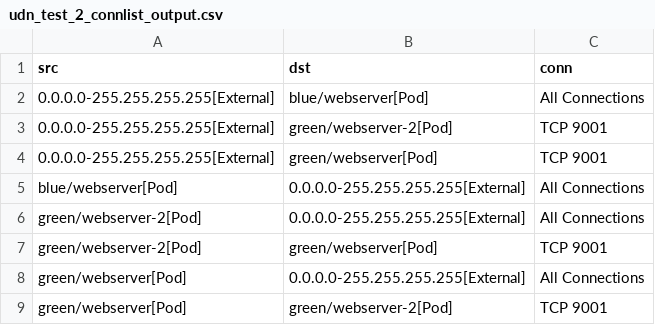
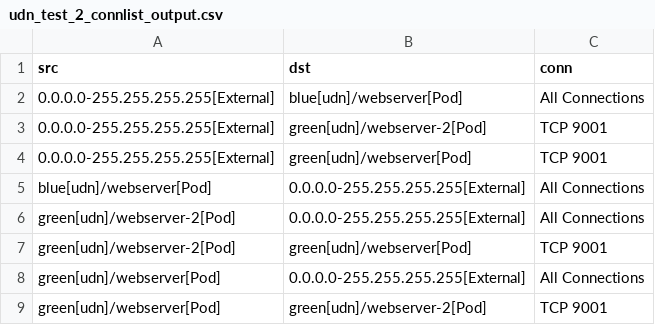
Before and after one commit to np-guard/netpol-analyzer, a CSV file: test_outputs/connlist/udn_test_2_connlist_output.csv, drawn as a sheet.

Commit message:
add [udn] label to udn-namespaces in connlist output

```diff
--- a/test_outputs/connlist/udn_test_2_connlist_output.csv
+++ b/test_outputs/connlist/udn_test_2_connlist_output.csv
@@ -1,9 +1,9 @@
 src,dst,conn
-0.0.0.0-255.255.255.255[External],blue/webserver[Pod],All Connections
-0.0.0.0-255.255.255.255[External],green/webserver-2[Pod],TCP 9001
-0.0.0.0-255.255.255.255[External],green/webserver[Pod],TCP 9001
-blue/webserver[Pod],0.0.0.0-255.255.255.255[External],All Connections
-green/webserver-2[Pod],0.0.0.0-255.255.255.255[External],All Connections
-green/webserver-2[Pod],green/webserver[Pod],TCP 9001
-green/webserver[Pod],0.0.0.0-255.255.255.255[External],All Connections
-green/webserver[Pod],green/webserver-2[Pod],TCP 9001
+0.0.0.0-255.255.255.255[External],blue[udn]/webserver[Pod],All Connections
+0.0.0.0-255.255.255.255[External],green[udn]/webserver-2[Pod],TCP 9001
+0.0.0.0-255.255.255.255[External],green[udn]/webserver[Pod],TCP 9001
+blue[udn]/webserver[Pod],0.0.0.0-255.255.255.255[External],All Connections
+green[udn]/webserver-2[Pod],0.0.0.0-255.255.255.255[External],All Connections
+green[udn]/webserver-2[Pod],green[udn]/webserver[Pod],TCP 9001
+green[udn]/webserver[Pod],0.0.0.0-255.255.255.255[External],All Connections
+green[udn]/webserver[Pod],green[udn]/webserver-2[Pod],TCP 9001
```
Also changed, not shown: test_outputs/connlist/udn_test_1_connlist_output.csv, test_outputs/connlist/udn_test_3_connlist_output.csv, 26 other files.
